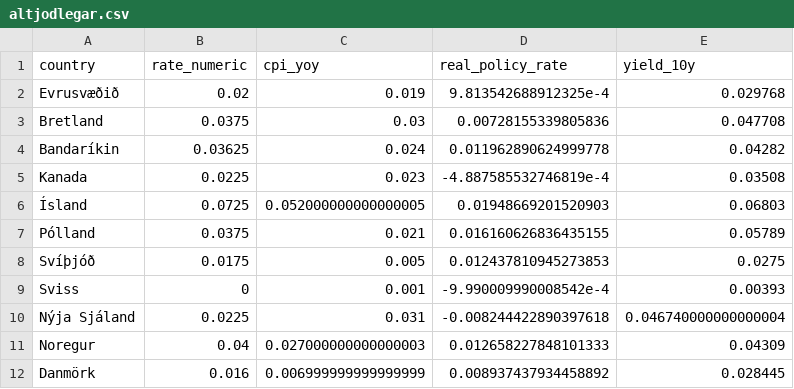
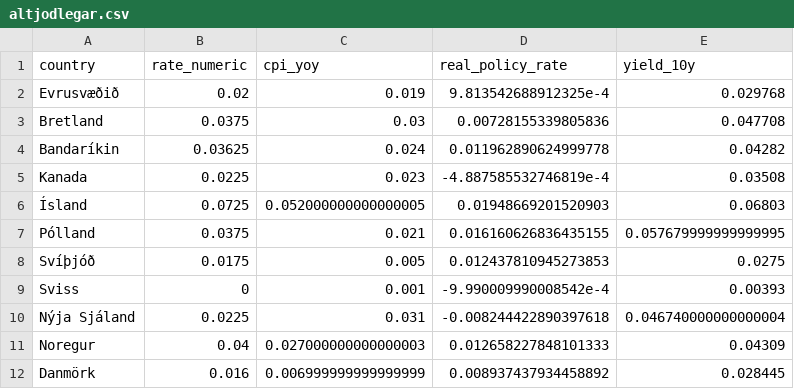
Before and after one commit to hagdeild/verdbolguskyrsla, a CSV file: data/altjodlegar.csv, drawn as a sheet.

Commit message:
Auto update data

```diff
--- a/data/altjodlegar.csv
+++ b/data/altjodlegar.csv
@@ -6,3 +6,3 @@ Kanada,0.0225,0.023,-4.887585532746819e-4,0.03508
 Ísland,0.0725,0.052000000000000005,0.01948669201520903,0.06803
-Pólland,0.0375,0.021,0.016160626836435155,0.05789
+Pólland,0.0375,0.021,0.016160626836435155,0.057679999999999995
 Svíþjóð,0.0175,0.005,0.012437810945273853,0.0275
```
Also changed, not shown: 3 other files.
